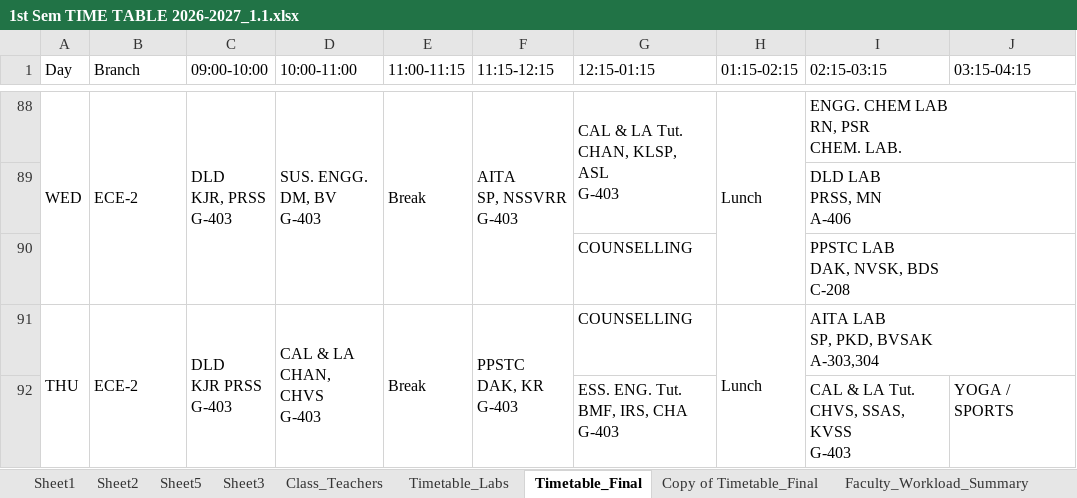
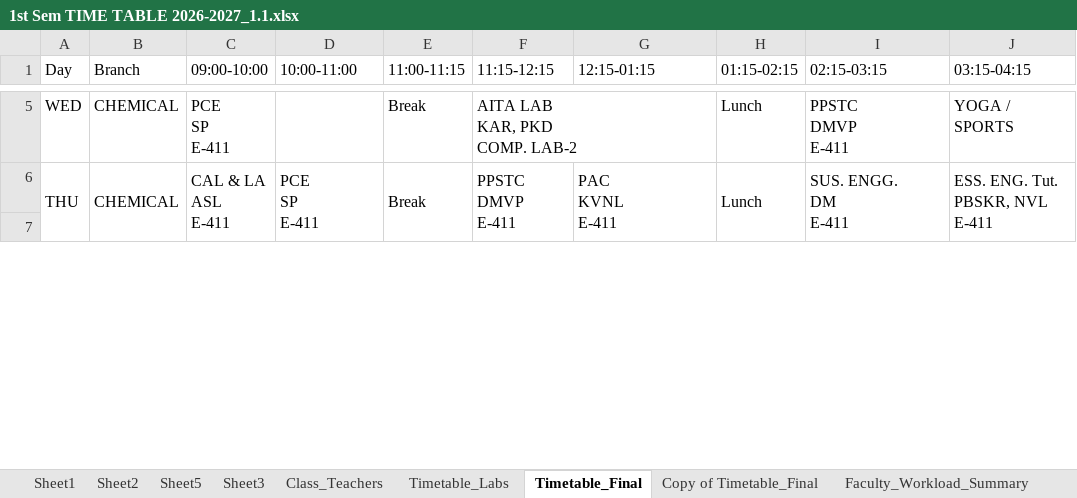
Before and after one commit to saran-neralla7/tt-analytics, an Excel workbook: timetables/1st Sem TIME TABLE 2026-2027_1.1.xlsx, sheet Timetable_Final, drawn as a sheet; only a part is shown, gaps mark what is left out; values as stored, in another font and other column widths than the file's, no cell formats; charts and pictures not drawn; removed rows and columns are numbered as before the commit, all else as after; ↵ is a line break in a cell; the diff covers the shown part only; the diff names each change by its address in the sheet, - before the commit and + after, or states it on an @@ line.

Commit message:
sync: update timetables from Timetable_Final (Oct 22 v5) - reassign Chemistry/COM slots and sync ECE-3 slots

```diff
--- a/timetables/1st Sem TIME TABLE 2026-2027_1.1.xlsx (sheet Timetable_Final)
+++ b/timetables/1st Sem TIME TABLE 2026-2027_1.1.xlsx (sheet Timetable_Final)
-A88:A90 merged
-B5 (Branch): ECE-2
+B5 (Branch): CHEMICAL
-B88:B90 merged
-C5 (09:00-10:00): DLD ↵ KJR, PRSS ↵ G-403
+C5 (09:00-10:00): PCE ↵ SP ↵ E-411
-C88:C90 merged
-D5 (10:00-11:00): SUS. ENGG. ↵ DM, BV ↵ G-403
+D5 (10:00-11:00): (empty)
-D88:D90 merged
-E88:E90 merged
-F5 (11:15-12:15): AITA ↵ SP, NSSVRR ↵ G-403
+F5 (11:15-12:15): AITA LAB ↵ KAR, PKD ↵ COMP. LAB-2
-F88:F90 merged
+F5:G5 merged
-G5 (12:15-01:15): CAL & LA Tut. ↵ CHAN, KLSP, ASL ↵ G-403
+G5 (12:15-01:15): (empty)
-G88:G89 merged
-H88:H90 merged
-I5 (02:15-03:15): ENGG. CHEM LAB ↵ RN, PSR ↵ CHEM. LAB.
+I5 (02:15-03:15): PPSTC ↵ DMVP ↵ E-411
-I88:J88 merged
-J5 (03:15-04:15): (empty)
+J5 (03:15-04:15): YOGA / SPORTS
@@ row 89 hidden:  |  |  |  |  |  |  |  | DLD LAB ↵ PRSS, MN ↵ A-406 @@
@@ row 90 hidden:  |  |  |  |  |  | COUNSELLING |  | PPSTC LAB ↵ DAK, NVSK, BDS ↵ C-208 @@
-B6 (Branch): ECE-2
+B6 (Branch): CHEMICAL
-C6 (09:00-10:00): DLD ↵ KJR PRSS ↵ G-403
+C6 (09:00-10:00): CAL & LA ↵ ASL ↵ E-411
-D6 (10:00-11:00): CAL & LA ↵ CHAN, CHVS ↵ G-403
+D6 (10:00-11:00): PCE ↵ SP ↵ E-411
-F6 (11:15-12:15): PPSTC ↵ DAK, KR ↵ G-403
+F6 (11:15-12:15): PPSTC ↵ DMVP ↵ E-411
-G6 (12:15-01:15): COUNSELLING
+G6 (12:15-01:15): PAC ↵ KVNL ↵ E-411
+G6:G7 merged
-I6 (02:15-03:15): AITA LAB ↵ SP, PKD, BVSAK ↵ A-303,304
+I6 (02:15-03:15): SUS. ENGG. ↵ DM ↵ E-411
-I91:J91 merged
+I6:I7 merged
-J6 (03:15-04:15): (empty)
+J6 (03:15-04:15): ESS. ENG. Tut. ↵ PBSKR, NVL ↵ E-411
+J6:J7 merged
-row 7:  |  |  |  |  |  | ESS. ENG. Tut. ↵ BMF, IRS, CHA ↵ G-403 |  | CAL & LA Tut. ↵ CHVS, SSAS, KVSS ↵ G-403 | YOGA / SPORTS
+row 7: (empty)
```
Also changed, not shown: 1 added row, 5 hidden or unhidden rows, 20 edited cells and merged cells elsewhere in this sheet, cell formats, hidden cells, 1 other file.
